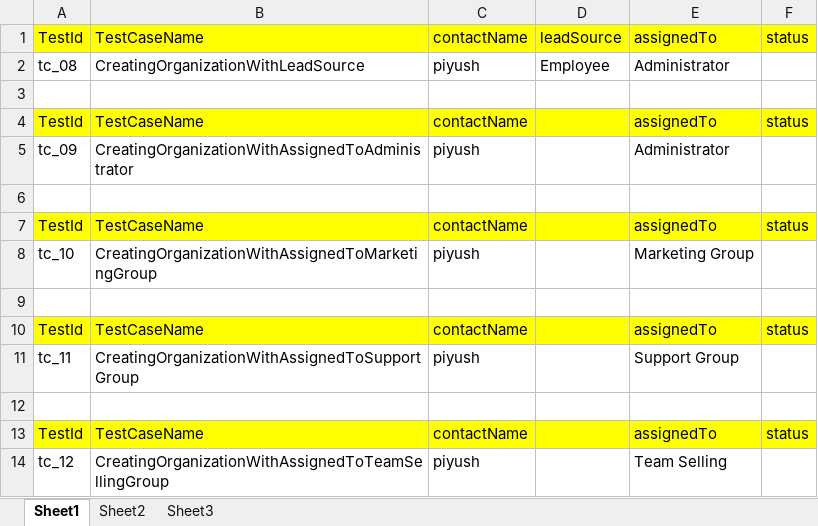
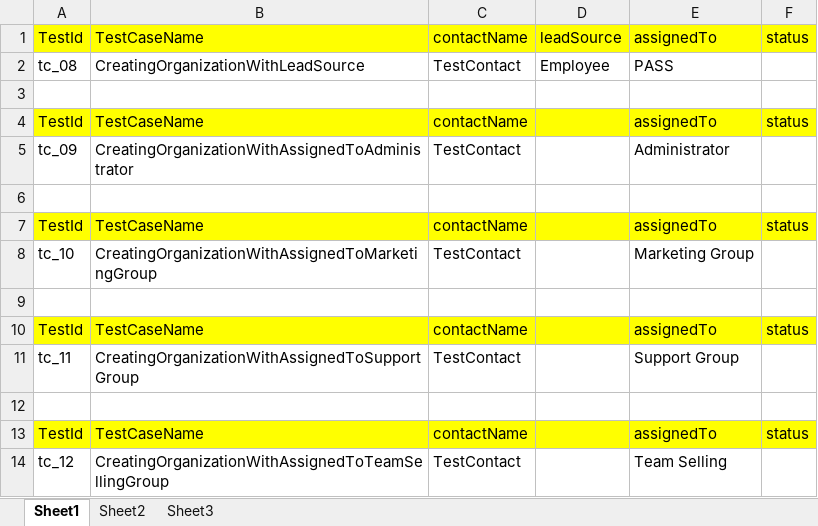
Before and after one commit to Kirans87/Vtiger, an Excel workbook: data/TestscriptData.xlsx, sheet Sheet1, drawn as a sheet; values as stored, in another font and other column widths than the file's, no borders; the diff names each change by its address in the sheet, - before the commit and + after, or states it on an @@ line.

```diff
--- a/data/TestscriptData.xlsx (sheet Sheet1)
+++ b/data/TestscriptData.xlsx (sheet Sheet1)
-C2: piyush
+C2: TestContact
-E2: Administrator
+E2: PASS
-C5: piyush
+C5: TestContact
-C8: piyush
+C8: TestContact
-C11: piyush
+C11: TestContact
-C14: piyush
+C14: TestContact
```
Also changed, not shown: 37 other files.
